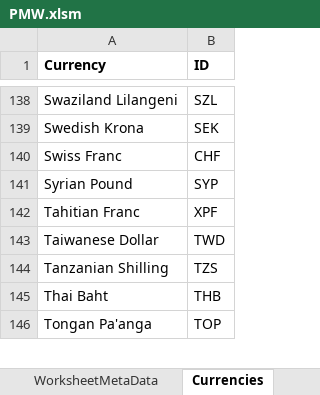
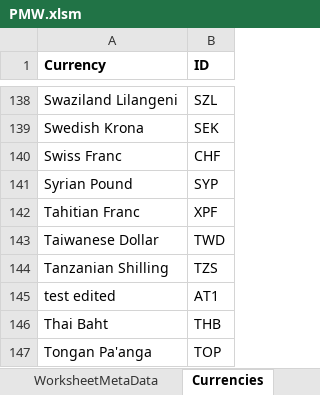
Before and after one commit to TharinduNawodaya/PriceManagemet, an Excel workbook: PMW.xlsm, sheet Currencies, drawn as a sheet; only a part is shown, gaps mark what is left out; values as stored, in another font and other column widths than the file's, no borders; table styles not drawn; the diff names each change by its address in the sheet, - before the commit and + after, or states it on an @@ line.

Commit message:
test

```diff
--- a/PMW.xlsm (sheet Currencies)
+++ b/PMW.xlsm (sheet Currencies)
+row 145: test edited | AT1
```
Also changed, not shown: sheet PriceGroups, sheet PMWorksheet, sheet Temp, sheet PriceTypes, sheet LookUpMetaData, sheet WorksheetMetaData, 1 more sheet, other sheet tabs, charts or pictures.
